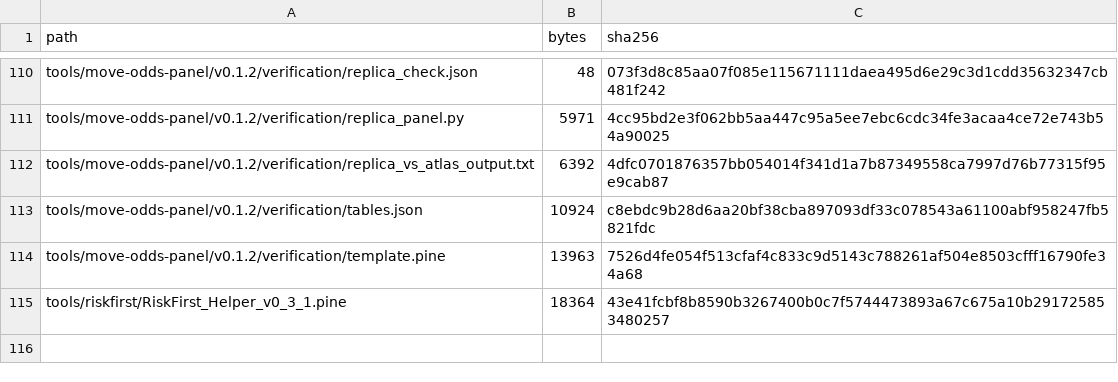
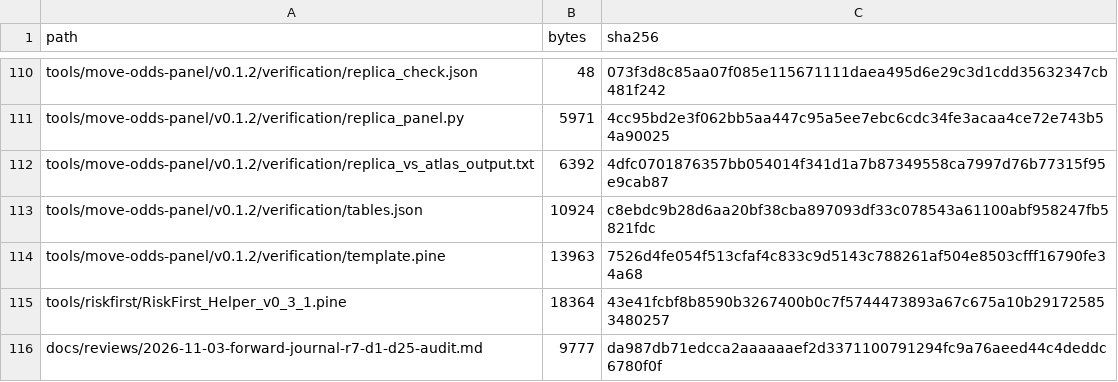
Before and after one commit to aminshahsaheb/btc-signal-lab, a CSV file: docs/FILE_INVENTORY_SHA256.csv, drawn as a sheet; only a part is shown, gaps mark what is left out.

Commit message:
chore: inventory Forward Journal r7 audit

```diff
--- a/docs/FILE_INVENTORY_SHA256.csv
+++ b/docs/FILE_INVENTORY_SHA256.csv
@@ -115 +115,2 @@ tools/move-odds-panel/v0.1.2/verification/template.pine,13963,7526d4fe054f513cfa
 tools/riskfirst/RiskFirst_Helper_v0_3_1.pine,18364,43e41fcbf8b8590b3267400b0c7f5744473893a67c675a10b291725853480257
+docs/reviews/2026-11-03-forward-journal-r7-d1-d25-audit.md,9777,da987db71edcca2aaaaaaef2d3371100791294fc9a76aeed44c4deddc6780f0f
```
